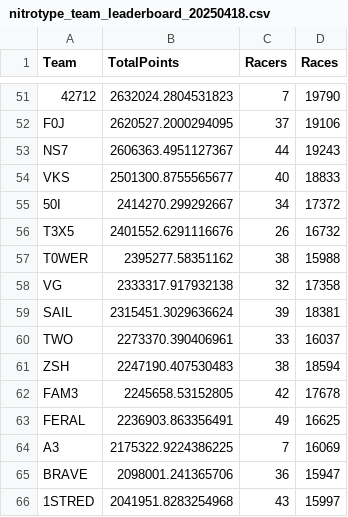
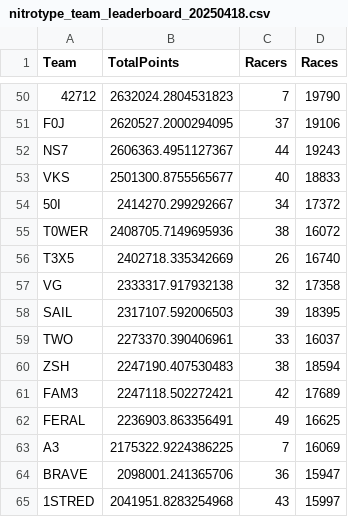
Before and after one commit to professional124/axionNTLEADERBOARDS, a CSV file: csv_archive/nitrotype_team_leaderboard_20250418.csv, drawn as a sheet; only a part is shown, gaps mark what is left out; the diff covers the shown part only.

```diff
--- a/csv_archive/nitrotype_team_leaderboard_20250418.csv
+++ b/csv_archive/nitrotype_team_leaderboard_20250418.csv
@@ -55,9 +54,9 @@ VKS,2501300.8755565677,40,18833
 50I,2414270.299292667,34,17372
-T3X5,2401552.6291116676,26,16732
-T0WER,2395277.58351162,38,15988
+T0WER,2408705.7149695936,38,16072
+T3X5,2402718.335342669,26,16740
 VG,2333317.917932138,32,17358
-SAIL,2315451.3029636624,39,18381
+SAIL,2317107.592006503,39,18395
 TWO,2273370.390406961,33,16037
 ZSH,2247190.407530483,38,18594
-FAM3,2245658.53152805,42,17678
+FAM3,2247118.502272421,42,17689
 FERAL,2236903.863356491,49,16625
```
Also changed, not shown: 2 added rows, 3 removed rows and 89 edited cells elsewhere in this file, csv_archive/nitrotype_season_leaderboard_20250418.csv, 1 other file.
